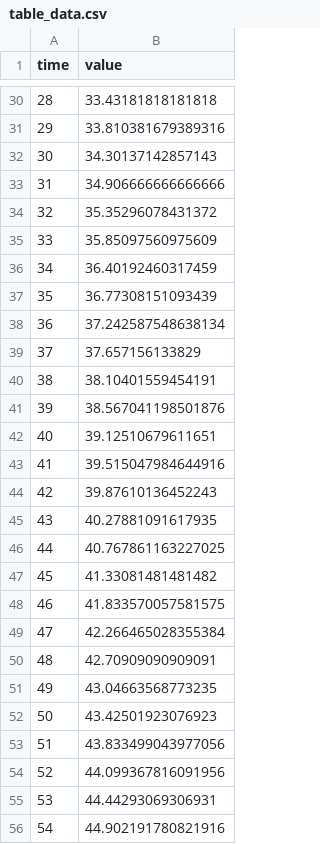
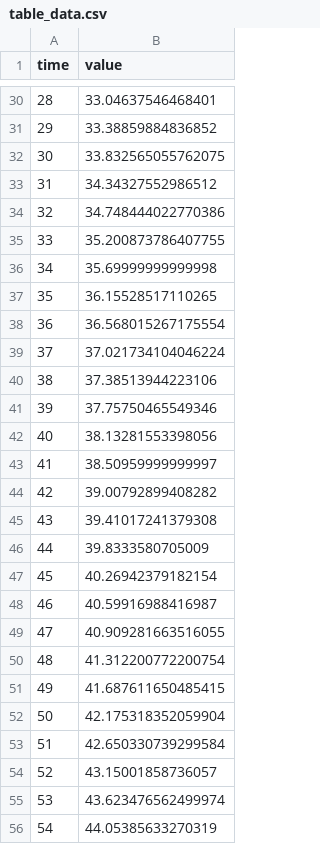
Before and after one commit to hiyaryan/simoc-python, a CSV file: 55_156_159_Interpolator/table_data.csv, drawn as a sheet; only a part is shown, gaps mark what is left out; the diff covers the shown part only.

```diff
--- a/55_156_159_Interpolator/table_data.csv
+++ b/55_156_159_Interpolator/table_data.csv
@@ -30,27 +30,27 @@ time,value
-28,33.43181818181818
-29,33.810381679389316
-30,34.30137142857143
-31,34.906666666666666
-32,35.35296078431372
-33,35.85097560975609
-34,36.40192460317459
-35,36.77308151093439
-36,37.242587548638134
-37,37.657156133829
-38,38.10401559454191
-39,38.567041198501876
-40,39.12510679611651
-41,39.515047984644916
-42,39.87610136452243
-43,40.27881091617935
-44,40.767861163227025
-45,41.33081481481482
-46,41.833570057581575
-47,42.266465028355384
-48,42.70909090909091
-49,43.04663568773235
-50,43.42501923076923
-51,43.833499043977056
-52,44.099367816091956
-53,44.44293069306931
-54,44.902191780821916
+28,33.04637546468401
+29,33.38859884836852
+30,33.832565055762075
+31,34.34327552986512
+32,34.748444022770386
+33,35.200873786407755
+34,35.69999999999998
+35,36.15528517110265
+36,36.568015267175554
+37,37.021734104046224
+38,37.38513944223106
+39,37.75750465549346
+40,38.13281553398056
+41,38.50959999999997
+42,39.00792899408282
+43,39.41017241379308
+44,39.8333580705009
+45,40.26942379182154
+46,40.59916988416987
+47,40.909281663516055
+48,41.312200772200754
+49,41.687611650485415
+50,42.175318352059904
+51,42.650330739299584
+52,43.15001858736057
+53,43.623476562499974
+54,44.05385633270319
```
Also changed, not shown: 73 edited cells elsewhere in this file, 55_156_159_Interpolator/raw_data.csv, 7 other files.
